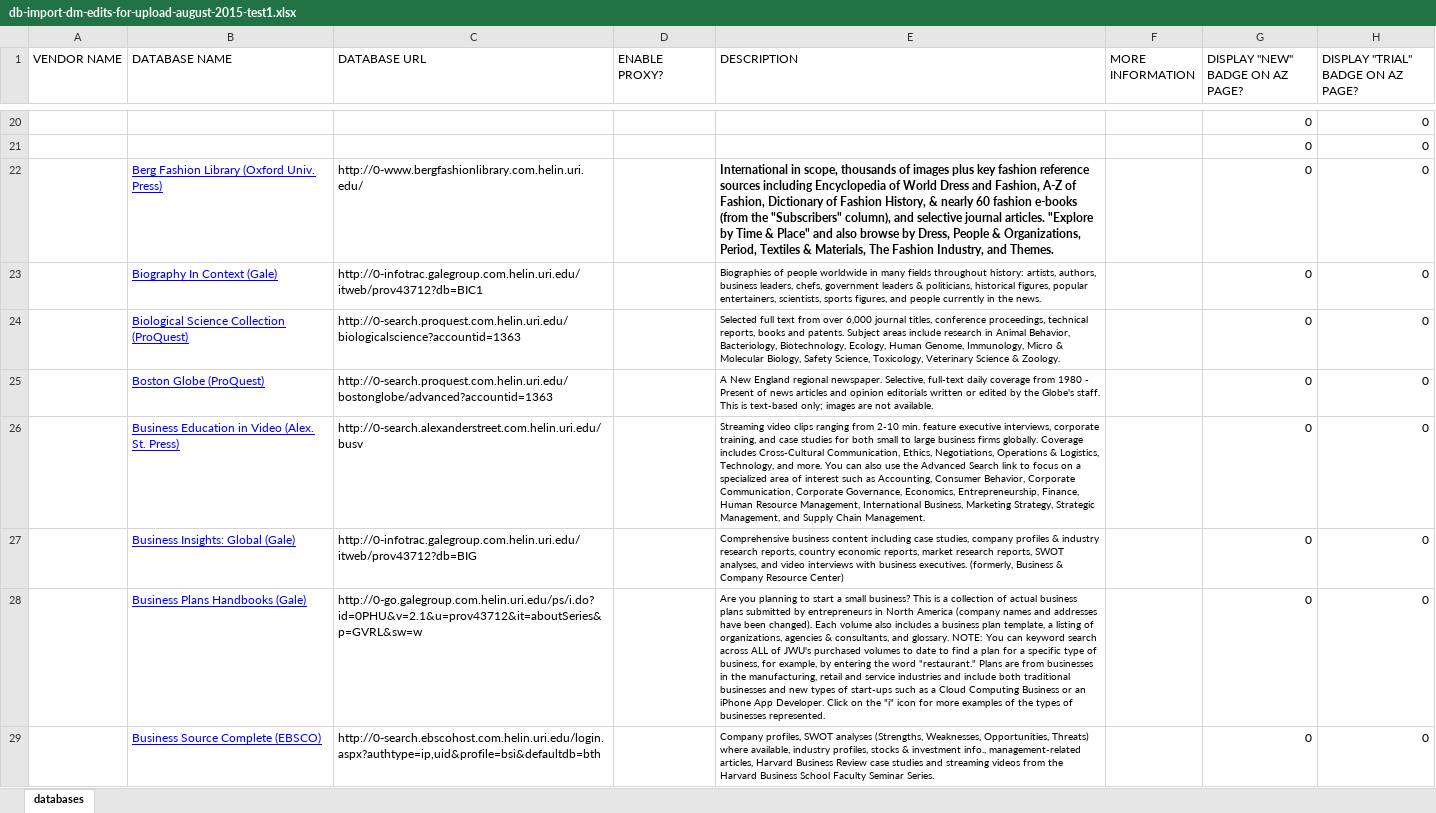
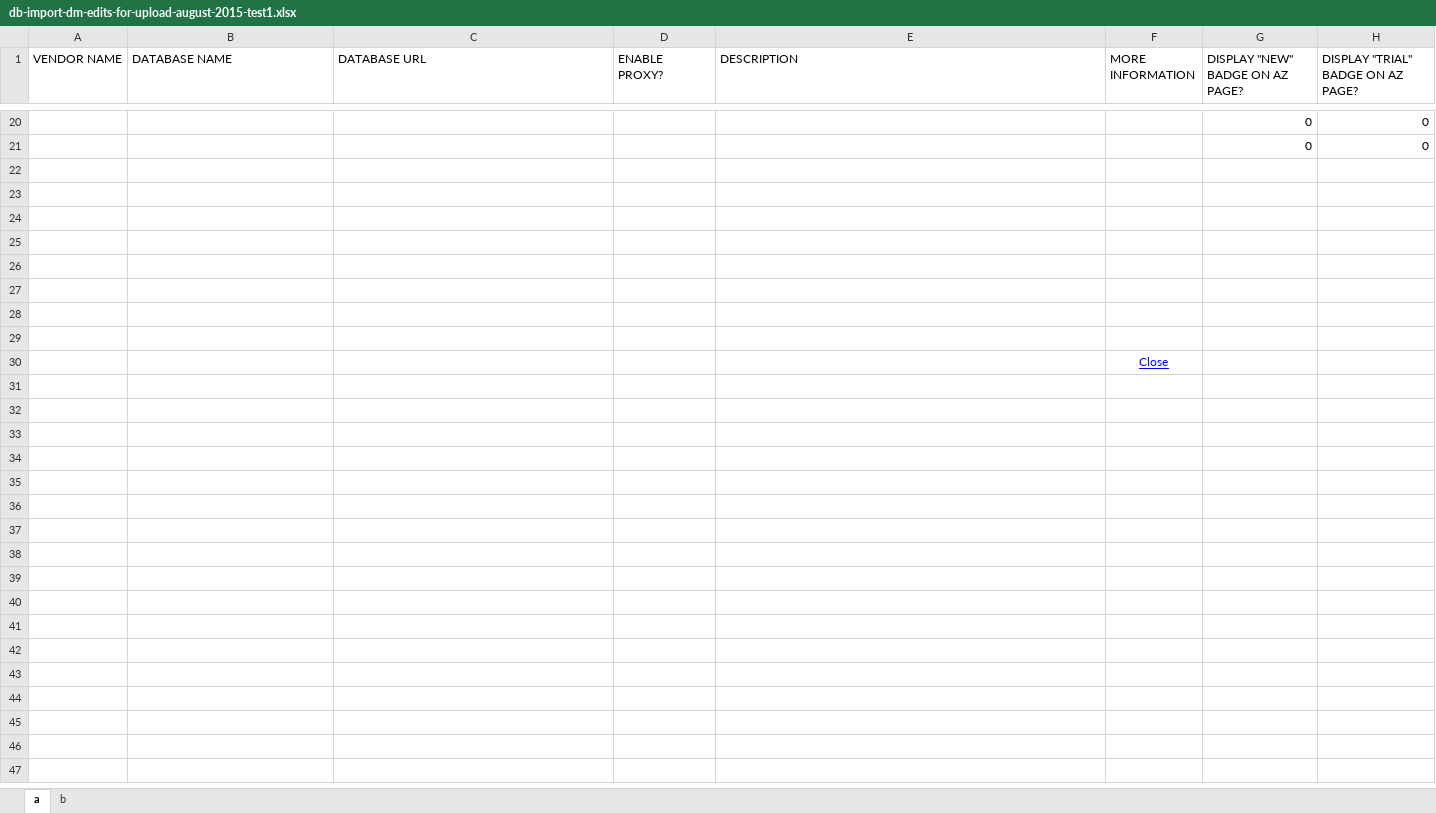
Before and after one commit to jwulibrary/jwulibrary_webcontent, an Excel workbook: db-import-dm-edits-for-upload-august-2015-test1.xlsx, sheet a, drawn as a sheet; only a part is shown, gaps mark what is left out; values as stored, in another font and other column widths than the file's, no borders; the diff names each change by its address in the sheet, - before the commit and + after, or states it on an @@ line.

Commit message:
databases xml imports, also webscraper attempt

```diff
--- a/db-import-dm-edits-for-upload-august-2015-test1.xlsx (sheet a)
+++ b/db-import-dm-edits-for-upload-august-2015-test1.xlsx (sheet a)
-sheet tab: databases
+sheet tab: a
+sheet tab: b
-row 22:  | Berg Fashion Library (Oxford Univ. Press) | http://0-www.bergfashionlibrary.com.helin.uri.edu/ |  | International in scope, thousands of images plus key fashion reference sources including Encyclopedia of World Dress and Fashion, A-Z of Fashion, Dictionary of Fashion History, & nearly 60 fashion e-books (from the "Subscribers" column), and selective journal articles. "Explore by Time & Place" and also browse by Dress, People & Organizations, Period, Textiles & Materials, The Fashion Industry, and Themes. |  | 0 | 0
+row 22: (empty)
-row 23:  | Biography In Context (Gale) | http://0-infotrac.galegroup.com.helin.uri.edu/itweb/prov43712?db=BIC1 |  | Biographies of people worldwide in many fields throughout history: artists, authors, business leaders, chefs, government leaders & politicians, historical figures, popular entertainers, scientists, sports figures, and people currently in the news. |  | 0 | 0
+row 23: (empty)
-row 24:  | Biological Science Collection (ProQuest) | http://0-search.proquest.com.helin.uri.edu/biologicalscience?accountid=1363 |  | Selected full text from over 6,000 journal titles, conference proceedings, technical reports, books and patents. Subject areas include research in Animal Behavior, Bacteriology, Biotechnology, Ecology, Human Genome, Immunology, Micro & Molecular Biology, Safety Science, Toxicology, Veterinary Science & Zoology. |  | 0 | 0
+row 24: (empty)
-row 25:  | Boston Globe (ProQuest) | http://0-search.proquest.com.helin.uri.edu/bostonglobe/advanced?accountid=1363 |  | A New England regional newspaper. Selective, full-text daily coverage from 1980 - Present of news articles and opinion editorials written or edited by the Globe's staff. This is text-based only; images are not available. |  | 0 | 0
+row 25: (empty)
-row 26:  | Business Education in Video (Alex. St. Press) | http://0-search.alexanderstreet.com.helin.uri.edu/busv |  | Streaming video clips ranging from 2-10 min. feature executive interviews, corporate training, and case studies for both small to large business firms globally. Coverage includes Cross-Cultural Communication, Ethics, Negotiations, Operations & Logistics, Technology, and more. You can also use the Advanced Search link to focus on a specialized area of interest such as Accounting, Consumer Behavior, Corporate Communication, Corporate Governance, Economics, Entrepreneurship, Finance, Human Resource Management, International Business, Marketing Strategy, Strategic Management, and Supply Chain Management. |  | 0 | 0
+row 26: (empty)
-row 27:  | Business Insights: Global (Gale) | http://0-infotrac.galegroup.com.helin.uri.edu/itweb/prov43712?db=BIG |  | Comprehensive business content including case studies, company profiles & industry research reports, country economic reports, market research reports, SWOT analyses, and video interviews with business executives. (formerly, Business & Company Resource Center) |  | 0 | 0
+row 27: (empty)
-row 28:  | Business Plans Handbooks (Gale) | http://0-go.galegroup.com.helin.uri.edu/ps/i.do?id=0PHU&v=2.1&u=prov43712&it=aboutSeries&p=GVRL&sw=w |  | Are you planning to start a small business? This is a collection of actual business plans submitted by entrepreneurs in North America (company names and addresses have been changed). Each volume also includes a business plan template, a listing of organizations, agencies & consultants, and glossary. NOTE: You can keyword search across ALL of JWU's purchased volumes to date to find a plan for a specific type of business, for example, by entering the word "restaurant." Plans are from businesses in the manufacturing, retail and service industries and include both traditional businesses and new types of start-ups such as a Cloud Computing Business or an iPhone App Developer. Click on the "i" icon for more examples of the types of businesses represented. |  | 0 | 0
+row 28: (empty)
-row 29:  | Business Source Complete (EBSCO) | http://0-search.ebscohost.com.helin.uri.edu/login.aspx?authtype=ip,uid&profile=bsi&defaultdb=bth |  | Company profiles, SWOT analyses (Strengths, Weaknesses, Opportunities, Threats) where available, industry profiles, stocks & investment info., management-related articles, Harvard Business Review case studies and streaming videos from the Harvard Business School Faculty Seminar Series. |  | 0 | 0
+row 29: (empty)
+row 30:  |  |  |  |  | Close
```
Also changed, not shown: 5 other files.
